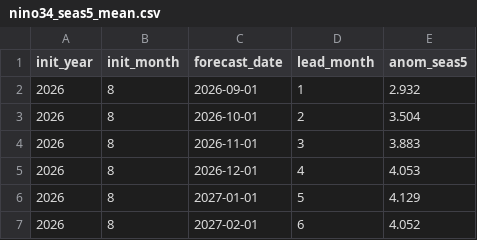
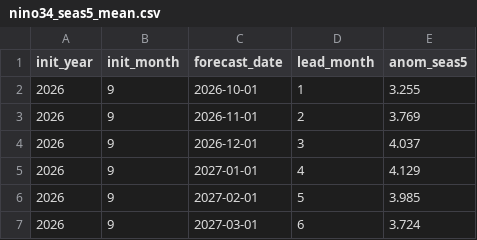
Before and after one commit to dbrisaro/climate-dashboard, a CSV file: data/forecasts/nino34_seas5_mean.csv, drawn as a sheet.

```diff
--- a/data/forecasts/nino34_seas5_mean.csv
+++ b/data/forecasts/nino34_seas5_mean.csv
@@ -1,7 +1,7 @@
 init_year,init_month,forecast_date,lead_month,anom_seas5
-2026,8,2026-09-01,1,2.932
-2026,8,2026-10-01,2,3.504
-2026,8,2026-11-01,3,3.883
-2026,8,2026-12-01,4,4.053
-2026,8,2027-01-01,5,4.129
-2026,8,2027-02-01,6,4.052
+2026,9,2026-10-01,1,3.255
+2026,9,2026-11-01,2,3.769
+2026,9,2026-12-01,3,4.037
+2026,9,2027-01-01,4,4.129
+2026,9,2027-02-01,5,3.985
+2026,9,2027-03-01,6,3.724
```
Also changed, not shown: data/forecasts/seas5_prcp_mmday_SA.csv, data/forecasts/seas5_t2m_anom_SA.csv, 3 other files.
